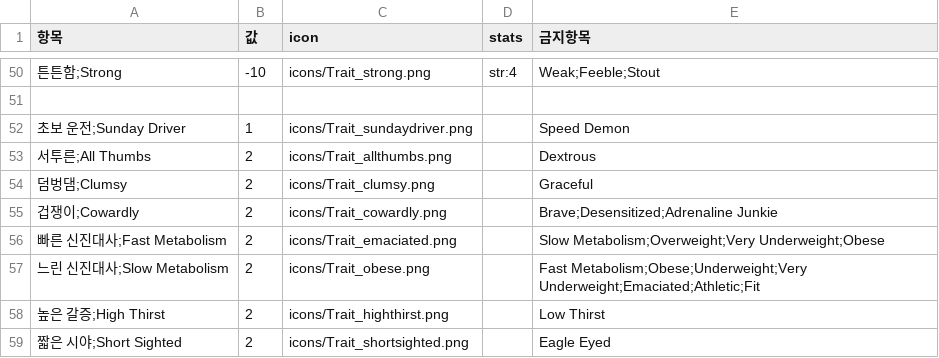
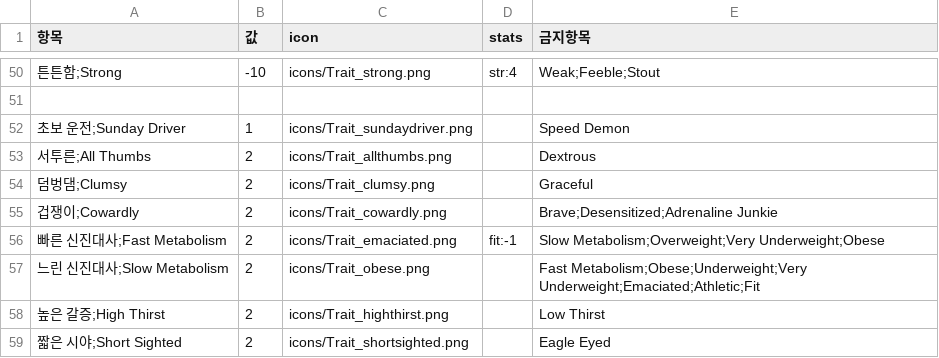
Before and after one commit to amature0000/projectZBstats, a CSV file: data/items.csv, drawn as a sheet; only a part is shown, gaps mark what is left out.

```diff
--- a/data/items.csv
+++ b/data/items.csv
@@ -55,3 +55,3 @@
 겁쟁이;Cowardly,2,icons/Trait_cowardly.png,,Brave;Desensitized;Adrenaline Junkie
-빠른 신진대사;Fast Metabolism,2,icons/Trait_emaciated.png,,Slow Metabolism;Overweight;Very Underweight;Obese
+빠른 신진대사;Fast Metabolism,2,icons/Trait_emaciated.png,fit:-1,Slow Metabolism;Overweight;Very Underweight;Obese
 느린 신진대사;Slow Metabolism,2,icons/Trait_obese.png,,Fast Metabolism;Obese;Underweight;Very Underweight;Emaciated;Athletic;Fit
```
Also changed, not shown: data/desc.csv.
